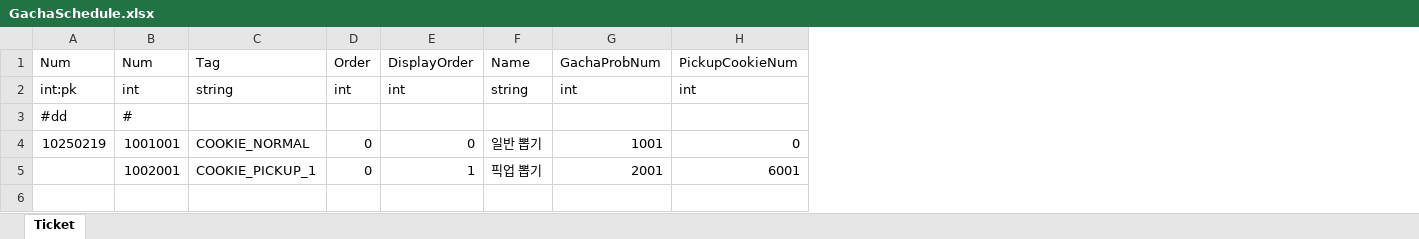
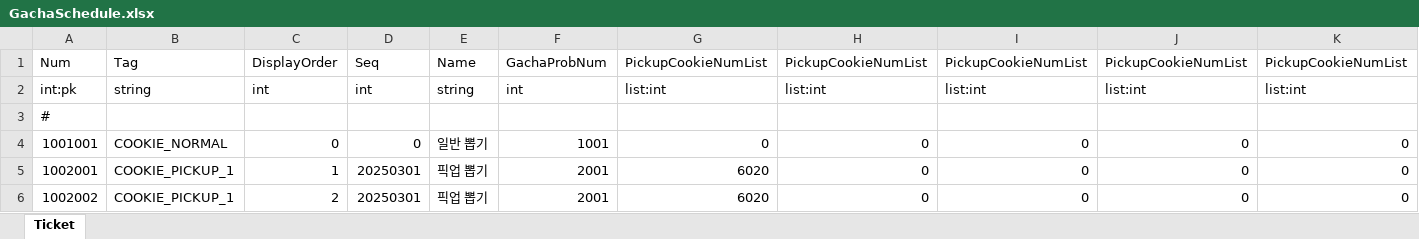
Before and after one commit to Kimseogyoung/AspNetGameServerStudy, an Excel workbook: Data/Excel/Proto/GachaSchedule.xlsx, sheet Ticket, drawn as a sheet; only a part is shown; values as stored, in another font and other column widths than the file's, no borders; removed rows and columns are numbered as before the commit, all else as after; rows hold the shown columns only; the diff names each change by its address in the sheet, - before the commit and + after, or states it on an @@ line.

```diff
--- a/Data/Excel/Proto/GachaSchedule.xlsx (sheet Ticket)
+++ b/Data/Excel/Proto/GachaSchedule.xlsx (sheet Ticket)
-column A, rows 1-4: Num | int:pk | #dd | 10250219
-column D, rows 1-5: Order | int |  | 0 | 0
+column D, rows 1-5: Seq | int |  | 0 | 20250301
-column H, rows 1-5: PickupCookieNum | int |  | 0 | 6001
+column G, rows 1-5: PickupCookieNumList | list:int |  | 0 | 6020
+column H, rows 1-5: PickupCookieNumList | list:int |  | 0 | 0
+column I, rows 1-5: PickupCookieNumList | list:int |  | 0 | 0
+column J, rows 1-5: PickupCookieNumList | list:int |  | 0 | 0
+column K, rows 1-5: PickupCookieNumList | list:int |  | 0 | 0
-A2: int
+A2: int:pk
+row 6: 1002002 | COOKIE_PICKUP_1 | 2 | 20250301 | 픽업 뽑기 | 2001 | 6020 | 0 | 0 | 0 | 0
```
Also changed, not shown: Data/Excel/Enum/Enum.xlsx, Data/Excel/Proto/GachaProb.xlsx, 17 other files.
